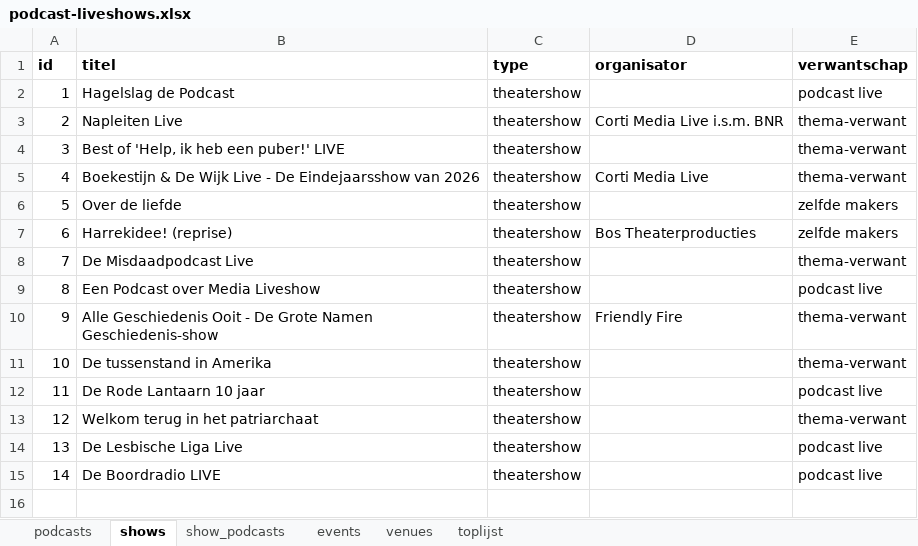
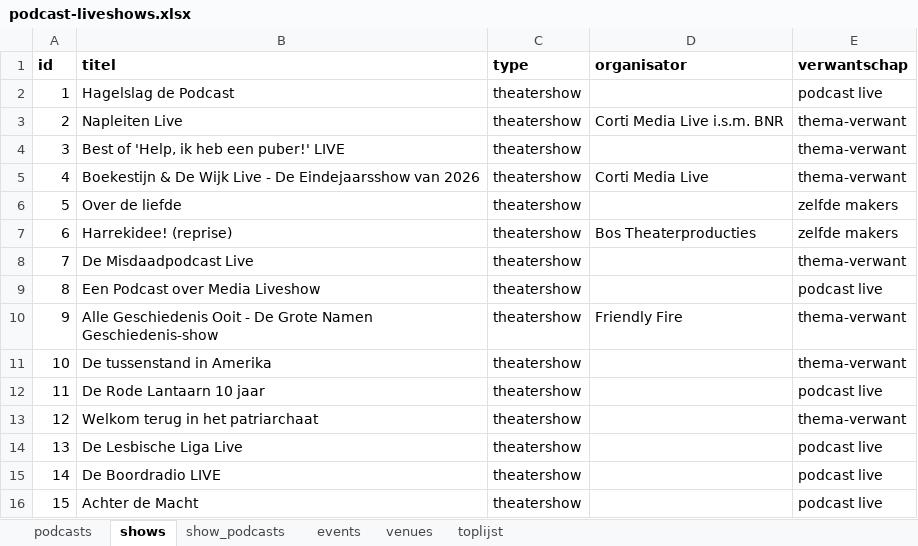
Before and after one commit to minksol-bit/podcast-liveshows, an Excel workbook: data/podcast-liveshows.xlsx, sheet shows, drawn as a sheet; values as stored, in another font and other column widths than the file's, no borders; the diff names each change by its address in the sheet, - before the commit and + after, or states it on an @@ line.

```diff
--- a/data/podcast-liveshows.xlsx (sheet shows)
+++ b/data/podcast-liveshows.xlsx (sheet shows)
+row 16: 15 | Achter de Macht | theatershow |  | podcast live
```
Also changed, not shown: sheet events, sheet podcasts, sheet venues, sheet show_podcasts, 6 other files.
